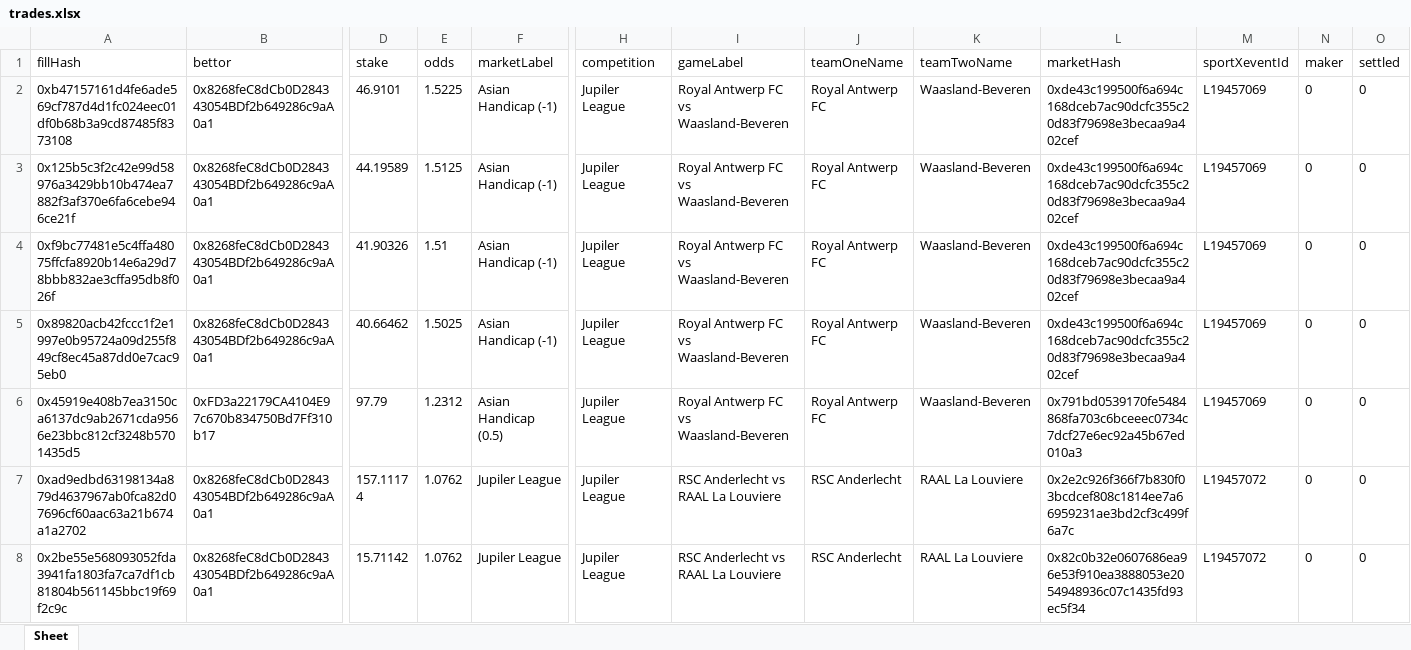
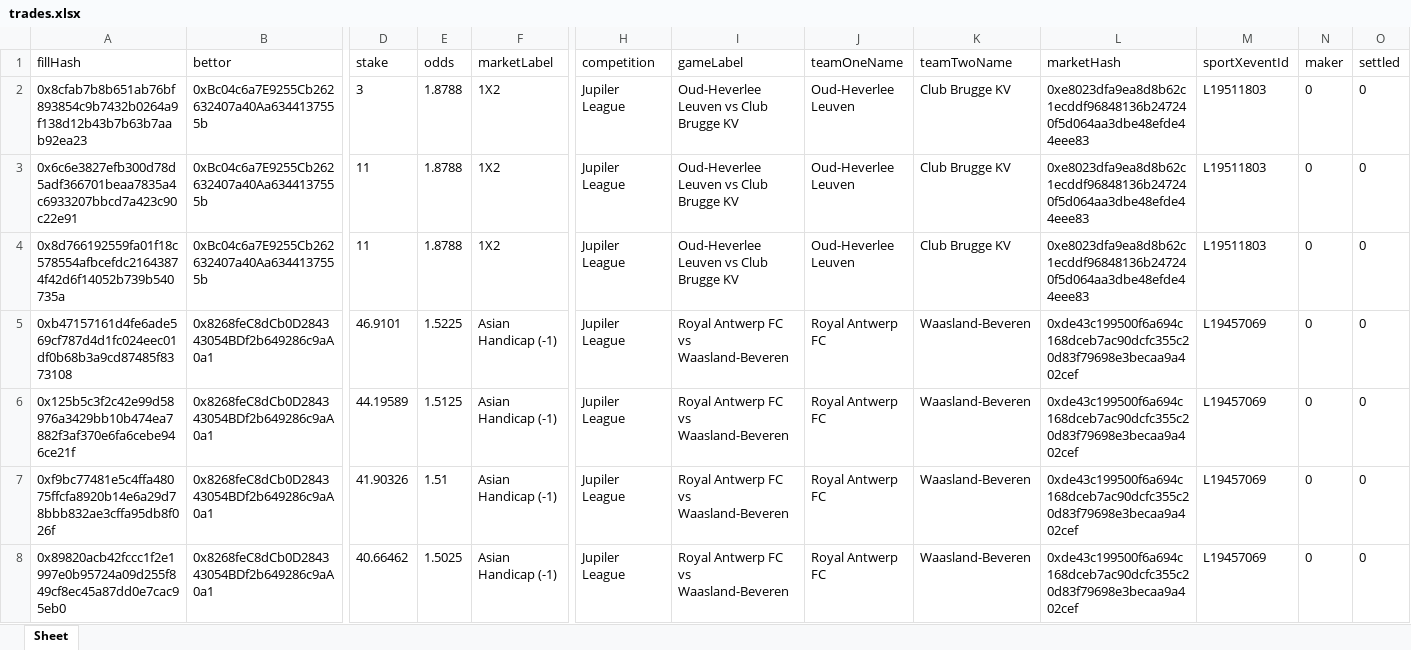
Before and after one commit to aimidas1/transactions_sxbet, an Excel workbook: data/sxbet/ligas/Jupiler League/trades.xlsx, sheet Sheet, drawn as a sheet; only a part is shown, gaps mark what is left out; the shorter side is filled out with more unchanged rows; values as stored, in another font and other column widths than the file's, no borders; rows hold the shown columns only; the diff names each change by its address in the sheet, - before the commit and + after, or states it on an @@ line.

Commit message:
Update soccer trades 2026-08-12 04:02:53 UTC

```diff
--- a/data/sxbet/ligas/Jupiler League/trades.xlsx (sheet Sheet)
+++ b/data/sxbet/ligas/Jupiler League/trades.xlsx (sheet Sheet)
+row 2: 0x8cfab7b8b651ab76bf893854c9b7432b0264a9f138d12b43b7b63b7aab92ea23 | 0xBc04c6a7E9255Cb262632407a40Aa6344137555b | 3 | 1.8788 | 1X2 | Jupiler League | Oud-Heverlee Leuven vs Club Brugge KV | Oud-Heverlee Leuven | Club Brugge KV | 0xe8023dfa9ea8d8b62c1ecddf96848136b247240f5d064aa3dbe48efde44eee83 | L19511803 | 0 | 0
+row 3: 0x6c6e3827efb300d78d5adf366701beaa7835a4c6933207bbcd7a423c90c22e91 | 0xBc04c6a7E9255Cb262632407a40Aa6344137555b | 11 | 1.8788 | 1X2 | Jupiler League | Oud-Heverlee Leuven vs Club Brugge KV | Oud-Heverlee Leuven | Club Brugge KV | 0xe8023dfa9ea8d8b62c1ecddf96848136b247240f5d064aa3dbe48efde44eee83 | L19511803 | 0 | 0
+row 4: 0x8d766192559fa01f18c578554afbcefdc21643874f42d6f14052b739b540735a | 0xBc04c6a7E9255Cb262632407a40Aa6344137555b | 11 | 1.8788 | 1X2 | Jupiler League | Oud-Heverlee Leuven vs Club Brugge KV | Oud-Heverlee Leuven | Club Brugge KV | 0xe8023dfa9ea8d8b62c1ecddf96848136b247240f5d064aa3dbe48efde44eee83 | L19511803 | 0 | 0
```
Also changed, not shown: data/sxbet/ligas/Copa Libertadores/trades.xlsx, data/sxbet/ligas/Copa Sudamericana/trades.xlsx, 11 other files.
